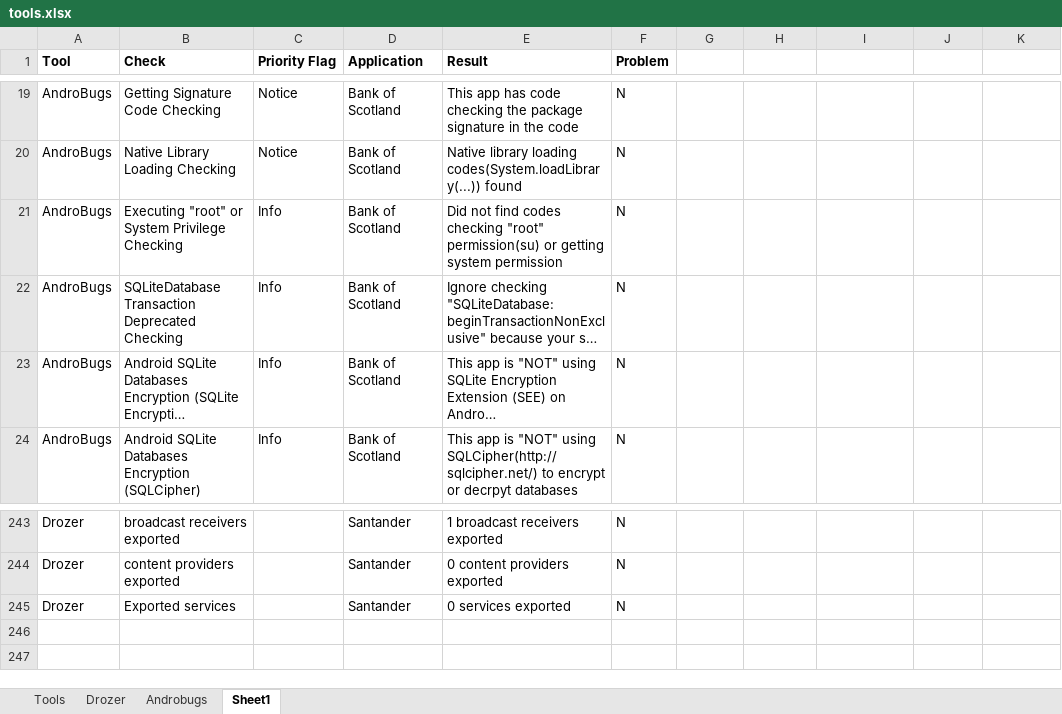
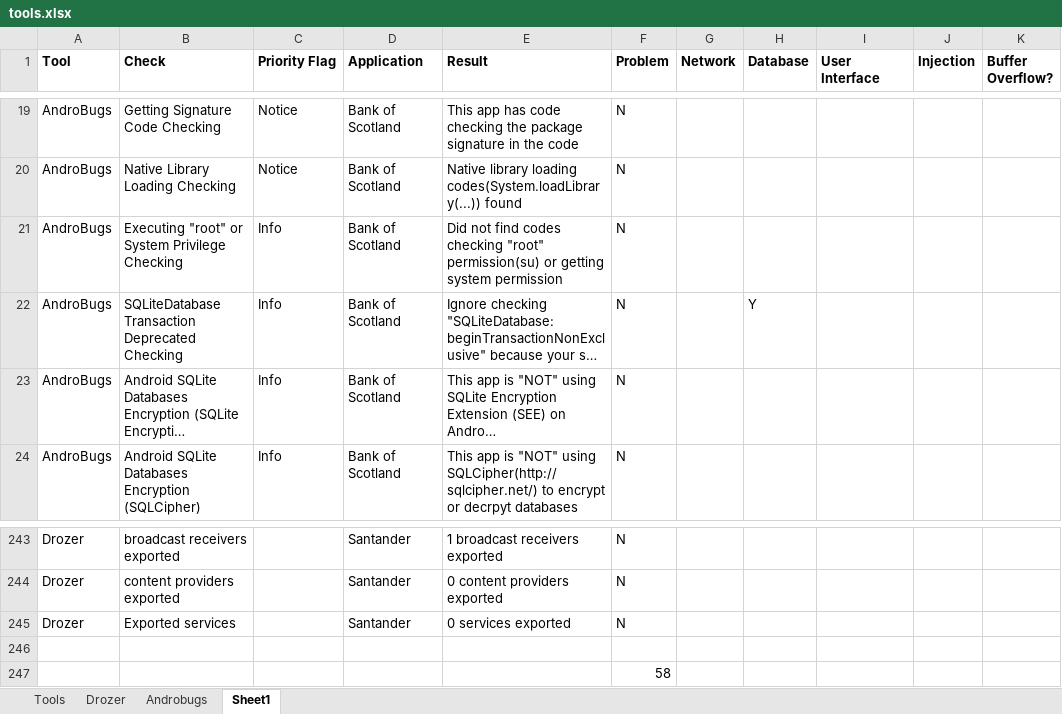
Before and after one commit to monica28/projectpaper, an Excel workbook: tools.xlsx, sheet Sheet1, drawn as a sheet; only a part is shown, gaps mark what is left out; long unchanged cells end in …; values as stored, in another font and other column widths than the file's, no borders; the diff names each change by its address in the sheet, - before the commit and + after, or states it on an @@ line.

Commit message:
Added some extra suggested fields for analysis.

```diff
--- a/tools.xlsx (sheet Sheet1)
+++ b/tools.xlsx (sheet Sheet1)
-G1: (empty)
+G1: Network
-H1: (empty)
+H1: Database
-I1: (empty)
+I1: User Interface
-J1: (empty)
+J1: Injection
-K1: (empty)
+K1: Buffer Overflow?
-H22 (Database): (empty)
+H22 (Database): Y
+row 246: (empty)
+row 247:  |  |  |  |  | 58
```
